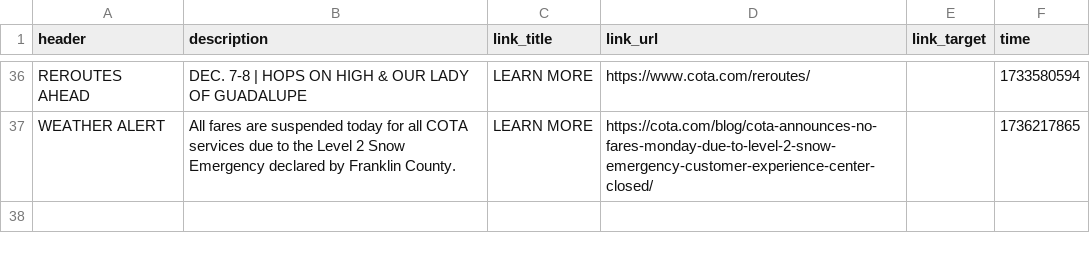
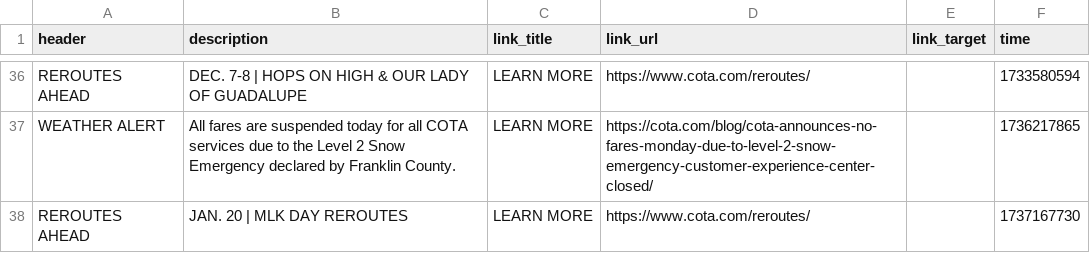
Before and after one commit to benlk/cota-reroute-pdf-rss, a CSV file: alerts-log.csv, drawn as a sheet; only a part is shown, gaps mark what is left out; the diff names each change by its address in the sheet, - before the commit and + after, or states it on an @@ line.

```diff
--- a/alerts-log.csv
+++ b/alerts-log.csv
+row 38: REROUTES AHEAD | JAN. 20 | MLK DAY REROUTES | LEARN MORE | https://www.cota.com/reroutes/ |  | 1737167730
```
Also changed, not shown: 1 other file.
